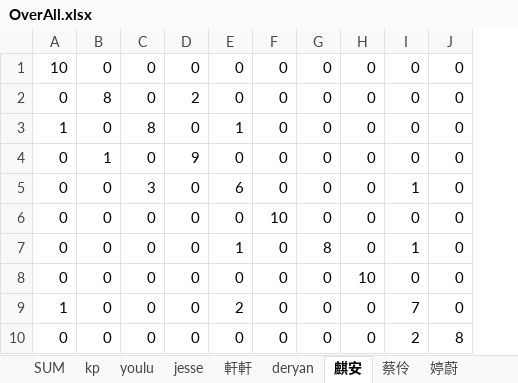
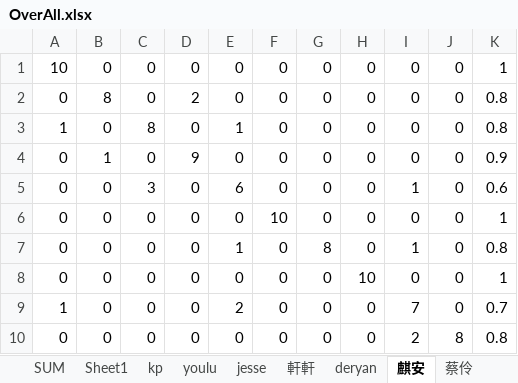
Before and after one commit to JesseHsiu/Explorer-Nail-, an Excel workbook: data/new_force_study/1zone/OverAll.xlsx, sheet 麒安, drawn as a sheet; values as stored, in another font and other column widths than the file's, no borders; conditional formats not drawn; the diff names each change by its address in the sheet, - before the commit and + after, or states it on an @@ line.

```diff
--- a/data/new_force_study/1zone/OverAll.xlsx (sheet 麒安)
+++ b/data/new_force_study/1zone/OverAll.xlsx (sheet 麒安)
+sheet tab: Sheet1
+column K, rows 1-10: 1 | 0.8 | 0.8 | 0.9 | 0.6 | 1 | 0.8 | 1 | 0.7 | 0.8
```
Also changed, not shown: sheet SUM, sheet jesse, sheet 軒軒, sheet deryan, sheet 蔡伶, sheet 婷蔚, 6 more sheets, charts or pictures, 46 other files.
